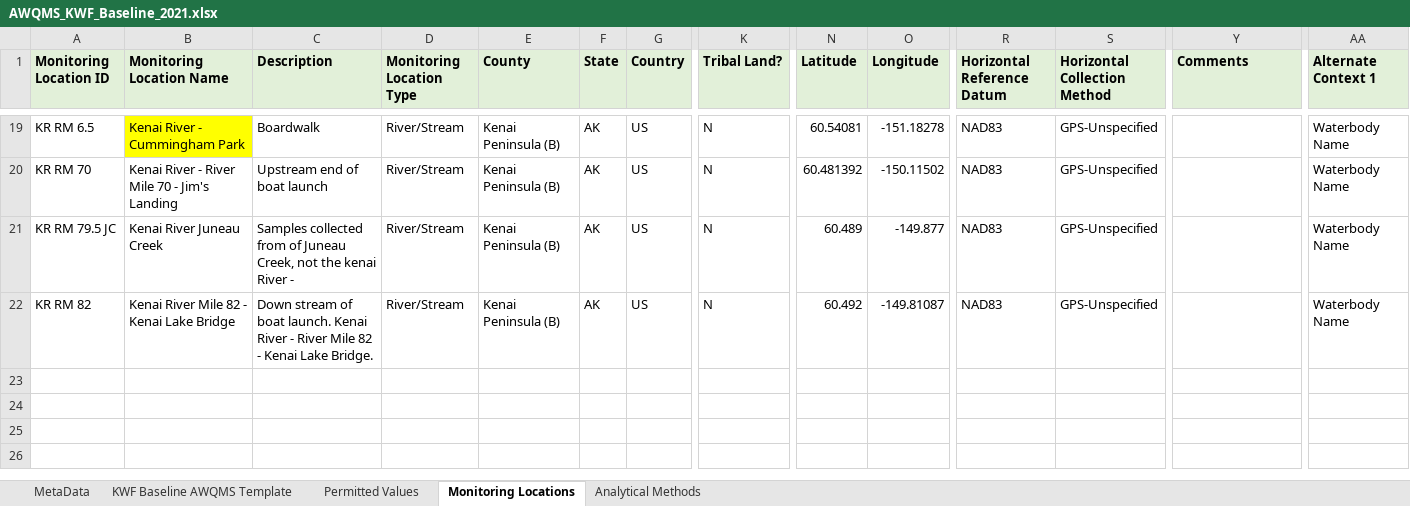
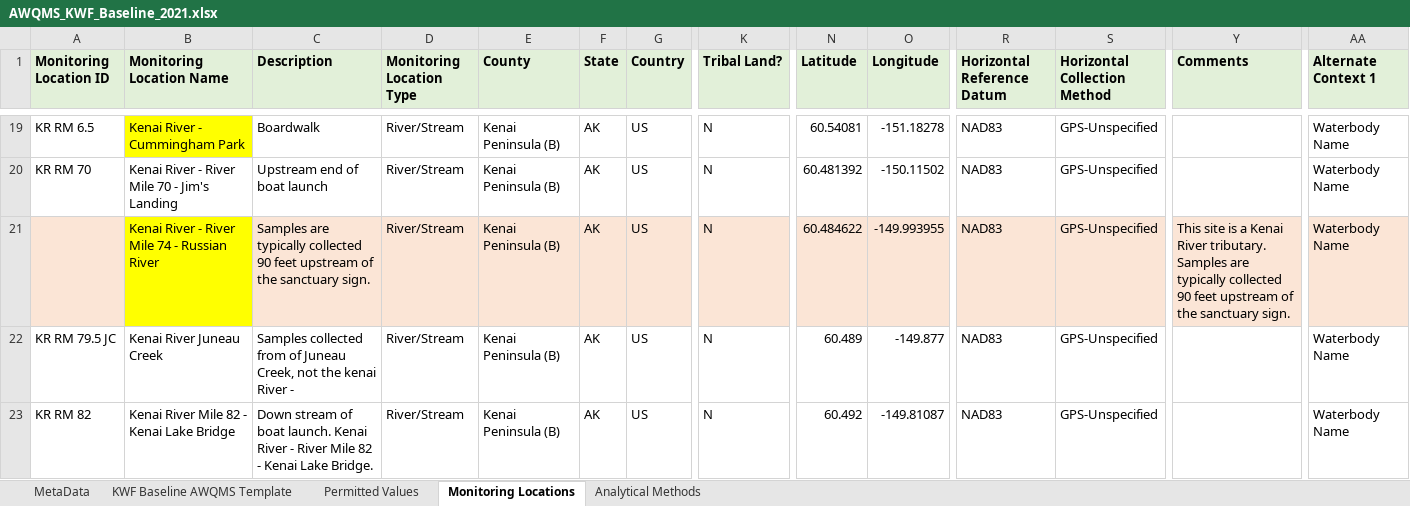
Before and after one commit to Kenai-Watershed-Forum/kenai-river-wqx-report, an Excel workbook: other/input/AQWMS/AWQMS_KWF_Baseline_2021.xlsx, sheet Monitoring Locations, drawn as a sheet; only a part is shown, gaps mark what is left out; values as stored, in another font and other column widths than the file's, no borders; rows hold the shown columns only; the diff names each change by its address in the sheet, - before the commit and + after, or states it on an @@ line.

```diff
--- a/other/input/AQWMS/AWQMS_KWF_Baseline_2021.xlsx (sheet Monitoring Locations)
+++ b/other/input/AQWMS/AWQMS_KWF_Baseline_2021.xlsx (sheet Monitoring Locations)
+row 21:  | Kenai River - River Mile 74 - Russian River | Samples are typically collected 90 feet upstream of the sanctuary sign. | River/Stream | Kenai Peninsula (B) | AK | US | N | 60.484622 | -149.993955 | NAD83 | GPS-Unspecified | This site is a Kenai River tributary. Samples are typically collected 90 feet upstream of the sanctuary sign. | Waterbody Name
```
Also changed, not shown: other/input/AQWMS/site_names_matching_table.xlsx, other/input/AQWMS/site_names_matching_table_manual_edit.xlsx, 3 other files.
